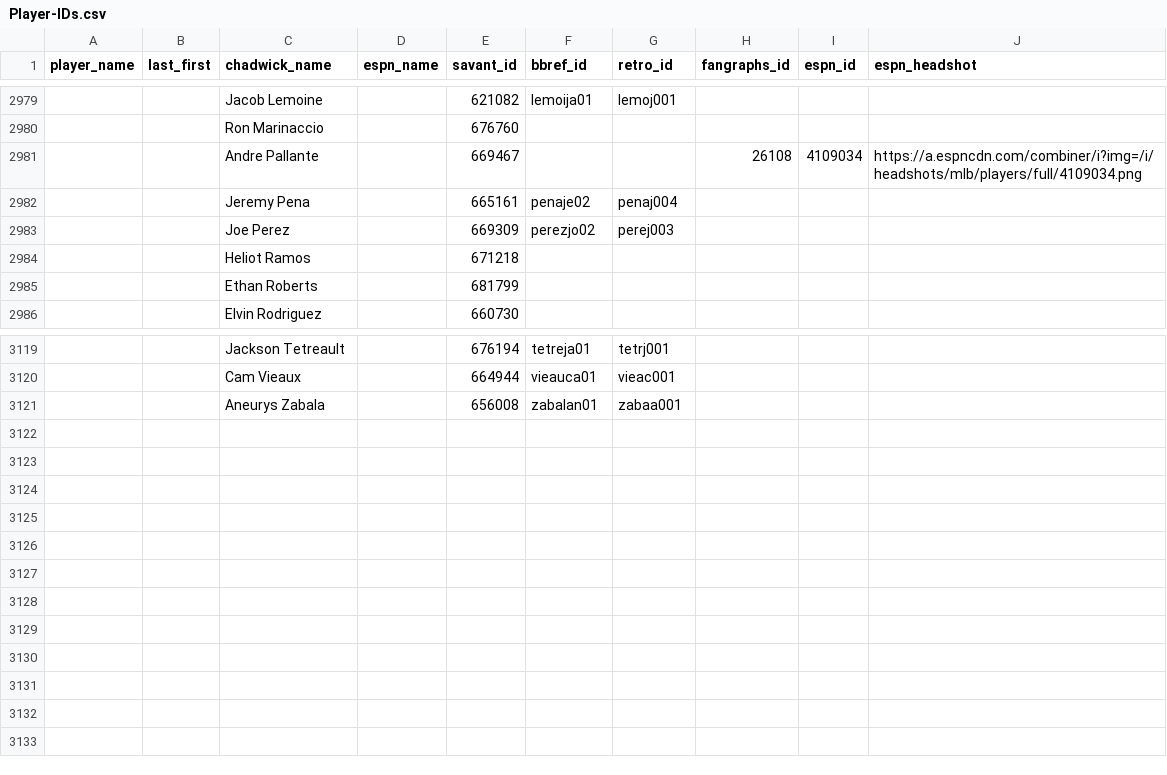
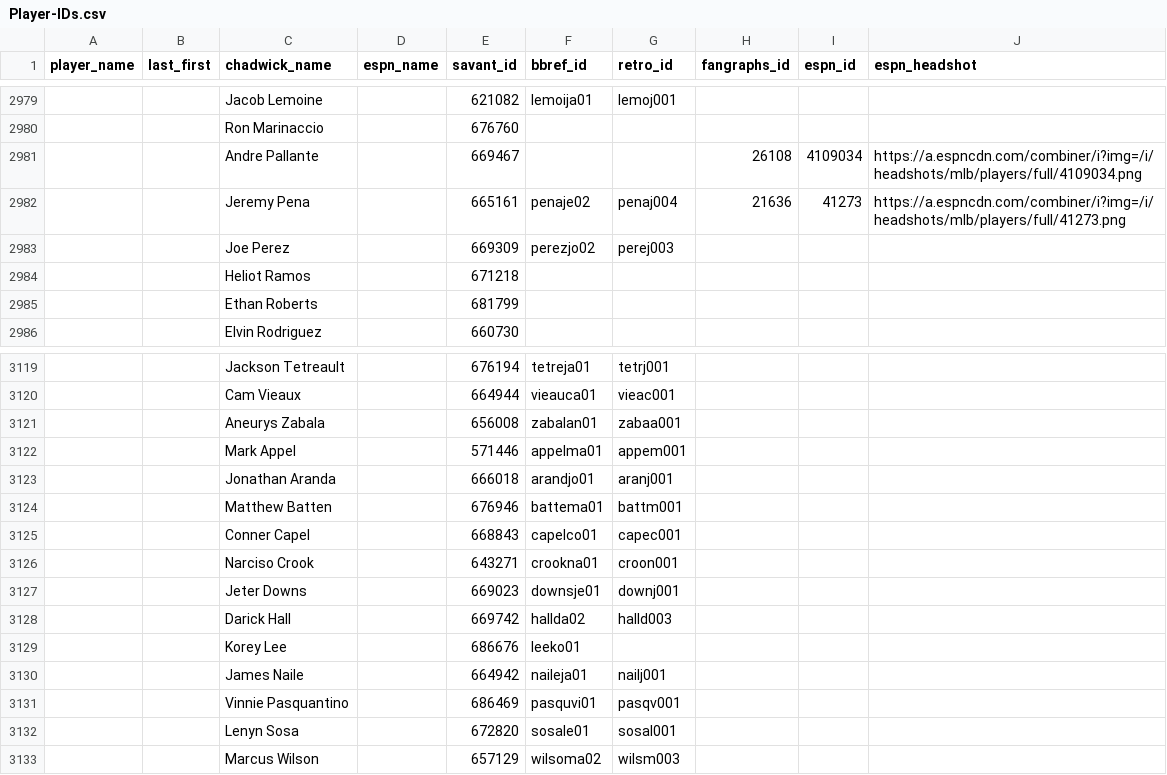
Before and after one commit to camdenk/mlbplotR-data, a CSV file: Player-IDs.csv, drawn as a sheet; only a part is shown, gaps mark what is left out; the diff names each change by its address in the sheet, - before the commit and + after, or states it on an @@ line.

Commit message:
Add Jeremy Pena plus new debuts

```diff
--- a/Player-IDs.csv
+++ b/Player-IDs.csv
-H2982 (fangraphs_id): (empty)
+H2982 (fangraphs_id): 21636
-I2982 (espn_id): (empty)
+I2982 (espn_id): 41273
-J2982 (espn_headshot): (empty)
+J2982 (espn_headshot): https://a.espncdn.com/combiner/i?img=/i/headshots/mlb/players/full/41273.png
+row 3122:  |  | Mark Appel |  | 571446 | appelma01 | appem001
+row 3123:  |  | Jonathan Aranda |  | 666018 | arandjo01 | aranj001
+row 3124:  |  | Matthew Batten |  | 676946 | battema01 | battm001
+row 3125:  |  | Conner Capel |  | 668843 | capelco01 | capec001
+row 3126:  |  | Narciso Crook |  | 643271 | crookna01 | croon001
+row 3127:  |  | Jeter Downs |  | 669023 | downsje01 | downj001
+row 3128:  |  | Darick Hall |  | 669742 | hallda02 | halld003
+row 3129:  |  | Korey Lee |  | 686676 | leeko01
+row 3130:  |  | James Naile |  | 664942 | naileja01 | nailj001
+row 3131:  |  | Vinnie Pasquantino |  | 686469 | pasquvi01 | pasqv001
+row 3132:  |  | Lenyn Sosa |  | 672820 | sosale01 | sosal001
+row 3133:  |  | Marcus Wilson |  | 657129 | wilsoma02 | wilsm003
```
